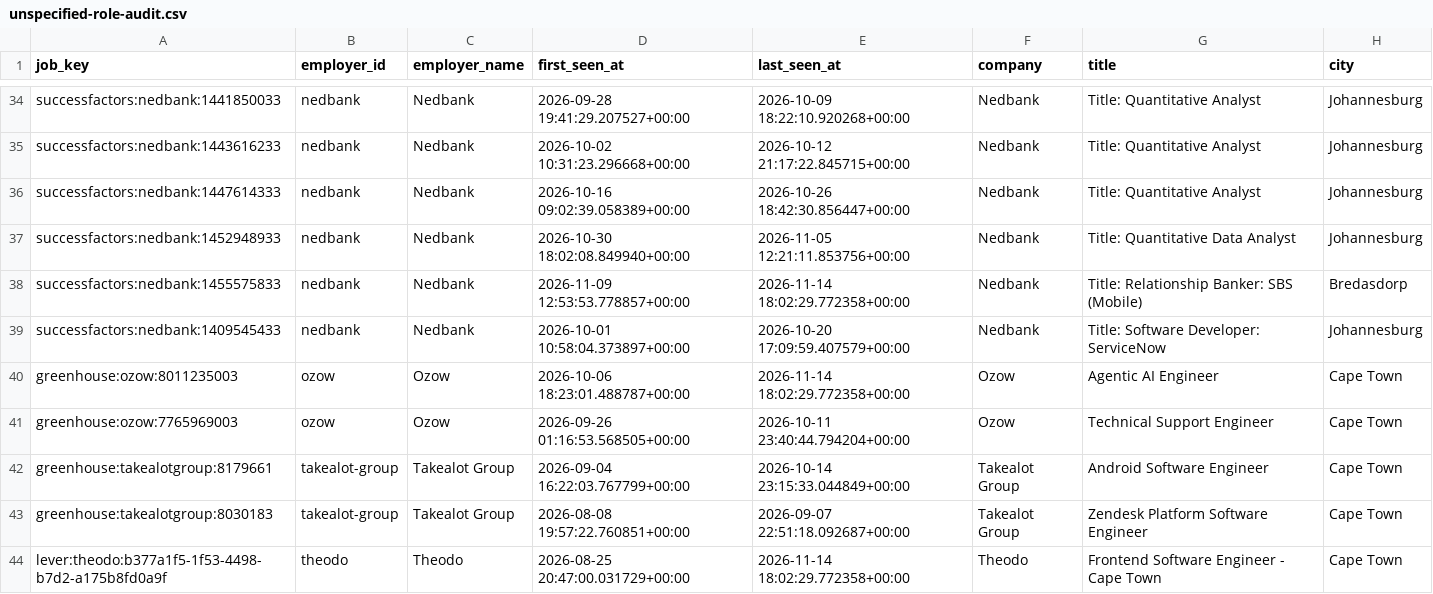
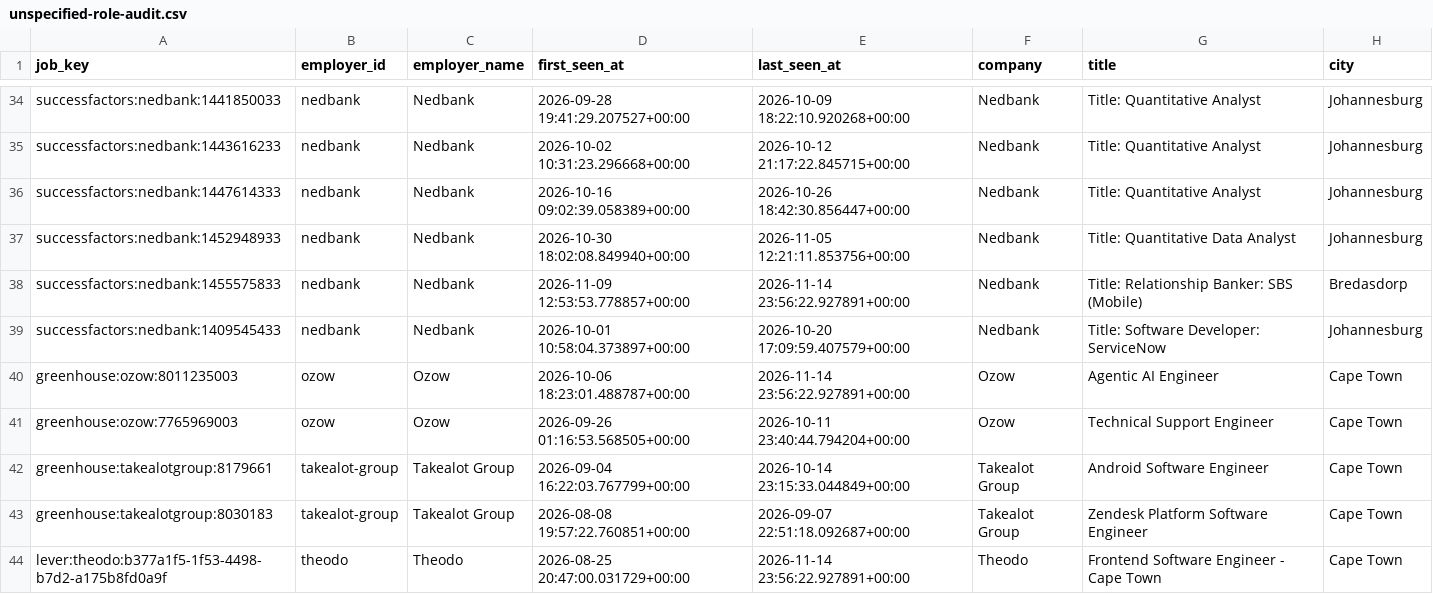
Before and after one commit to nonluthando/sa-grad-tech-job-market, a CSV file: data/analysis/unspecified-role-audit.csv, drawn as a sheet; only a part is shown, gaps mark what is left out; the diff covers the shown part only; the diff names each change by its address in the sheet, - before the commit and + after, or states it on an @@ line.

```diff
--- a/data/analysis/unspecified-role-audit.csv
+++ b/data/analysis/unspecified-role-audit.csv
-E38 (last_seen_at): 2026-11-14 18:02:29.772358+00:00
+E38 (last_seen_at): 2026-11-14 23:56:22.927891+00:00
-E40 (last_seen_at): 2026-11-14 18:02:29.772358+00:00
+E40 (last_seen_at): 2026-11-14 23:56:22.927891+00:00
-E44 (last_seen_at): 2026-11-14 18:02:29.772358+00:00
+E44 (last_seen_at): 2026-11-14 23:56:22.927891+00:00
```
Also changed, not shown: 23 edited cells elsewhere in this file, 22 other files.
